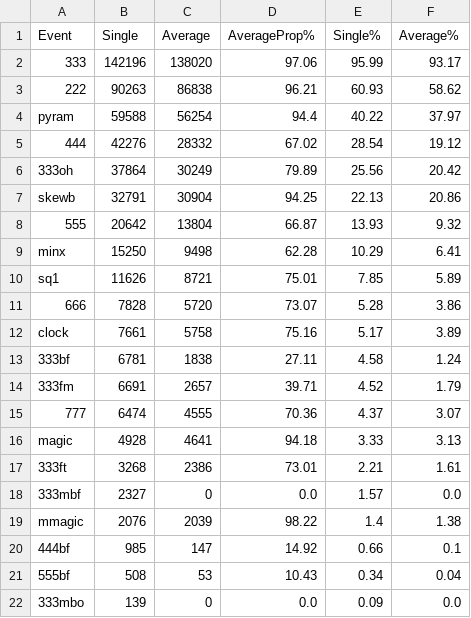
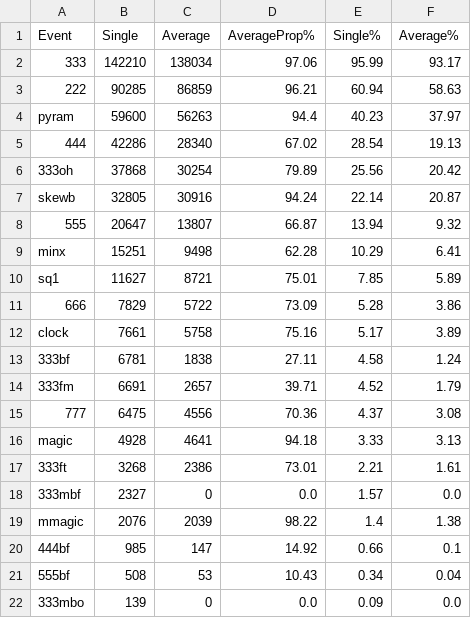
Before and after one commit to ThomasStokes1998/Projects, a CSV file: Speed Solving Analysis/EventPopularity.csv, drawn as a sheet.

Commit message:
Add files via upload

```diff
--- a/Speed Solving Analysis/EventPopularity.csv
+++ b/Speed Solving Analysis/EventPopularity.csv
@@ -1,12 +1,12 @@
 Event,Single,Average,AverageProp%,Single%,Average%
-333,142196,138020,97.06,95.99,93.17
-222,90263,86838,96.21,60.93,58.62
-pyram,59588,56254,94.4,40.22,37.97
-444,42276,28332,67.02,28.54,19.12
-333oh,37864,30249,79.89,25.56,20.42
-skewb,32791,30904,94.25,22.13,20.86
-555,20642,13804,66.87,13.93,9.32
-minx,15250,9498,62.28,10.29,6.41
-sq1,11626,8721,75.01,7.85,5.89
-666,7828,5720,73.07,5.28,3.86
+333,142210,138034,97.06,95.99,93.17
+222,90285,86859,96.21,60.94,58.63
+pyram,59600,56263,94.4,40.23,37.97
+444,42286,28340,67.02,28.54,19.13
+333oh,37868,30254,79.89,25.56,20.42
+skewb,32805,30916,94.24,22.14,20.87
+555,20647,13807,66.87,13.94,9.32
+minx,15251,9498,62.28,10.29,6.41
+sq1,11627,8721,75.01,7.85,5.89
+666,7829,5722,73.09,5.28,3.86
 clock,7661,5758,75.16,5.17,3.89
@@ -14,3 +14,3 @@ clock,7661,5758,75.16,5.17,3.89
 333fm,6691,2657,39.71,4.52,1.79
-777,6474,4555,70.36,4.37,3.07
+777,6475,4556,70.36,4.37,3.08
 magic,4928,4641,94.18,3.33,3.13
```
